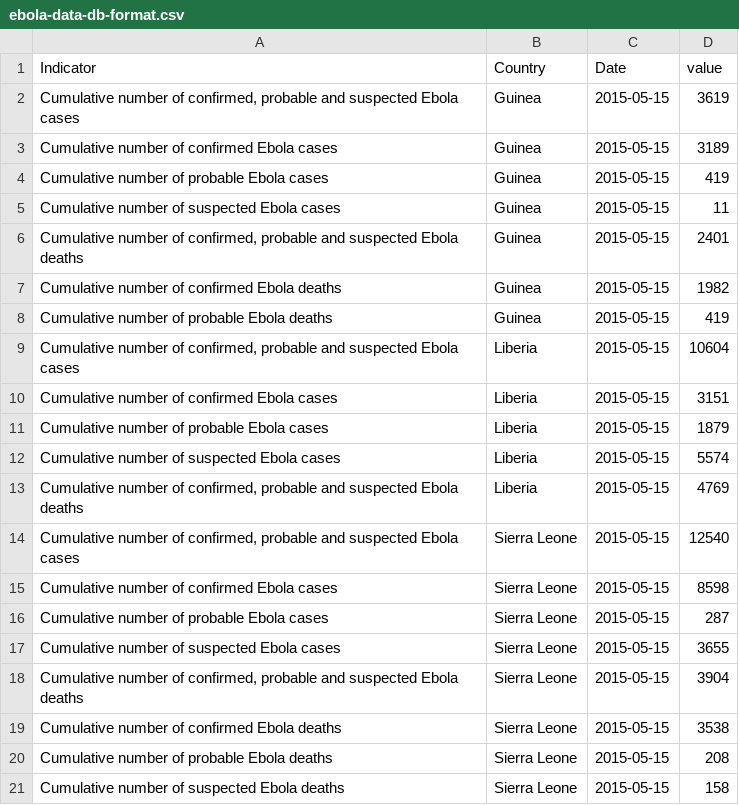
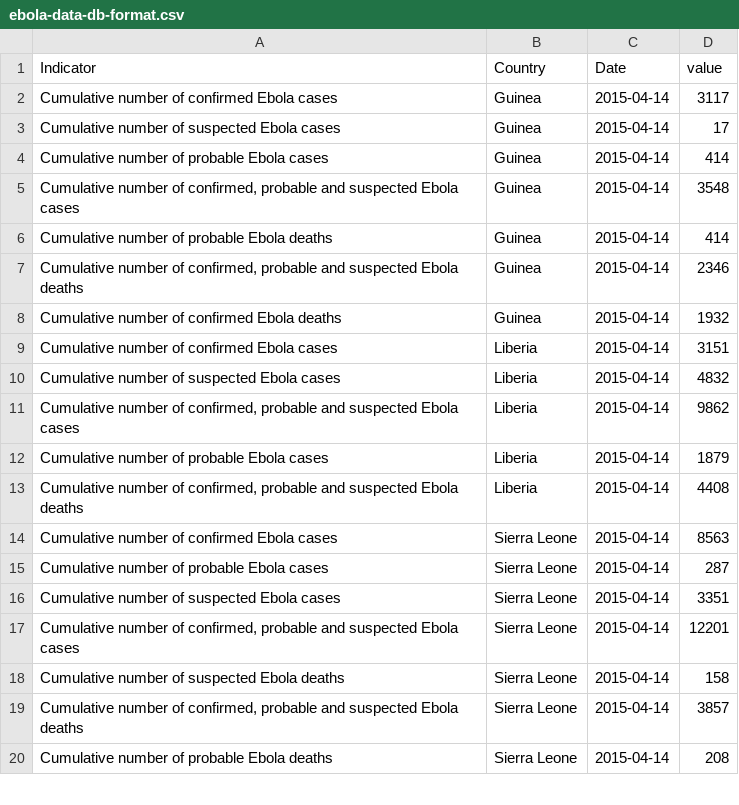
Before and after one commit to luiscape/hdxscraper-who-gar-api, a CSV file: data/ebola-data-db-format.csv, drawn as a sheet; only a part is shown; the diff covers the shown part only.

```diff
--- a/data/ebola-data-db-format.csv
+++ b/data/ebola-data-db-format.csv
@@ -1,21 +1,20 @@
 "Indicator","Country","Date","value"
-"Cumulative number of confirmed, probable and suspected Ebola cases","Guinea","2015-05-15",3619
-"Cumulative number of confirmed Ebola cases","Guinea","2015-05-15",3189
-"Cumulative number of probable Ebola cases","Guinea","2015-05-15",419
-"Cumulative number of suspected Ebola cases","Guinea","2015-05-15",11
-"Cumulative number of confirmed, probable and suspected Ebola deaths","Guinea","2015-05-15",2401
-"Cumulative number of confirmed Ebola deaths","Guinea","2015-05-15",1982
-"Cumulative number of probable Ebola deaths","Guinea","2015-05-15",419
-"Cumulative number of confirmed, probable and suspected Ebola cases","Liberia","2015-05-15",10604
-"Cumulative number of confirmed Ebola cases","Liberia","2015-05-15",3151
-"Cumulative number of probable Ebola cases","Liberia","2015-05-15",1879
-"Cumulative number of suspected Ebola cases","Liberia","2015-05-15",5574
-"Cumulative number of confirmed, probable and suspected Ebola deaths","Liberia","2015-05-15",4769
-"Cumulative number of confirmed, probable and suspected Ebola cases","Sierra Leone","2015-05-15",12540
-"Cumulative number of confirmed Ebola cases","Sierra Leone","2015-05-15",8598
-"Cumulative number of probable Ebola cases","Sierra Leone","2015-05-15",287
-"Cumulative number of suspected Ebola cases","Sierra Leone","2015-05-15",3655
-"Cumulative number of confirmed, probable and suspected Ebola deaths","Sierra Leone","2015-05-15",3904
-"Cumulative number of confirmed Ebola deaths","Sierra Leone","2015-05-15",3538
-"Cumulative number of probable Ebola deaths","Sierra Leone","2015-05-15",208
-"Cumulative number of suspected Ebola deaths","Sierra Leone","2015-05-15",158
+"Cumulative number of confirmed Ebola cases","Guinea","2015-04-14",3117
+"Cumulative number of suspected Ebola cases","Guinea","2015-04-14",17
+"Cumulative number of probable Ebola cases","Guinea","2015-04-14",414
+"Cumulative number of confirmed, probable and suspected Ebola cases","Guinea","2015-04-14",3548
+"Cumulative number of probable Ebola deaths","Guinea","2015-04-14",414
+"Cumulative number of confirmed, probable and suspected Ebola deaths","Guinea","2015-04-14",2346
+"Cumulative number of confirmed Ebola deaths","Guinea","2015-04-14",1932
+"Cumulative number of confirmed Ebola cases","Liberia","2015-04-14",3151
+"Cumulative number of suspected Ebola cases","Liberia","2015-04-14",4832
+"Cumulative number of confirmed, probable and suspected Ebola cases","Liberia","2015-04-14",9862
+"Cumulative number of probable Ebola cases","Liberia","2015-04-14",1879
+"Cumulative number of confirmed, probable and suspected Ebola deaths","Liberia","2015-04-14",4408
+"Cumulative number of confirmed Ebola cases","Sierra Leone","2015-04-14",8563
+"Cumulative number of probable Ebola cases","Sierra Leone","2015-04-14",287
+"Cumulative number of suspected Ebola cases","Sierra Leone","2015-04-14",3351
+"Cumulative number of confirmed, probable and suspected Ebola cases","Sierra Leone","2015-04-14",12201
+"Cumulative number of suspected Ebola deaths","Sierra Leone","2015-04-14",158
+"Cumulative number of confirmed, probable and suspected Ebola deaths","Sierra Leone","2015-04-14",3857
+"Cumulative number of probable Ebola deaths","Sierra Leone","2015-04-14",208
```
Also changed, not shown: 1 added row, 4 removed rows and 44 edited cells elsewhere in this file, data/temp.csv, 2 other files.
